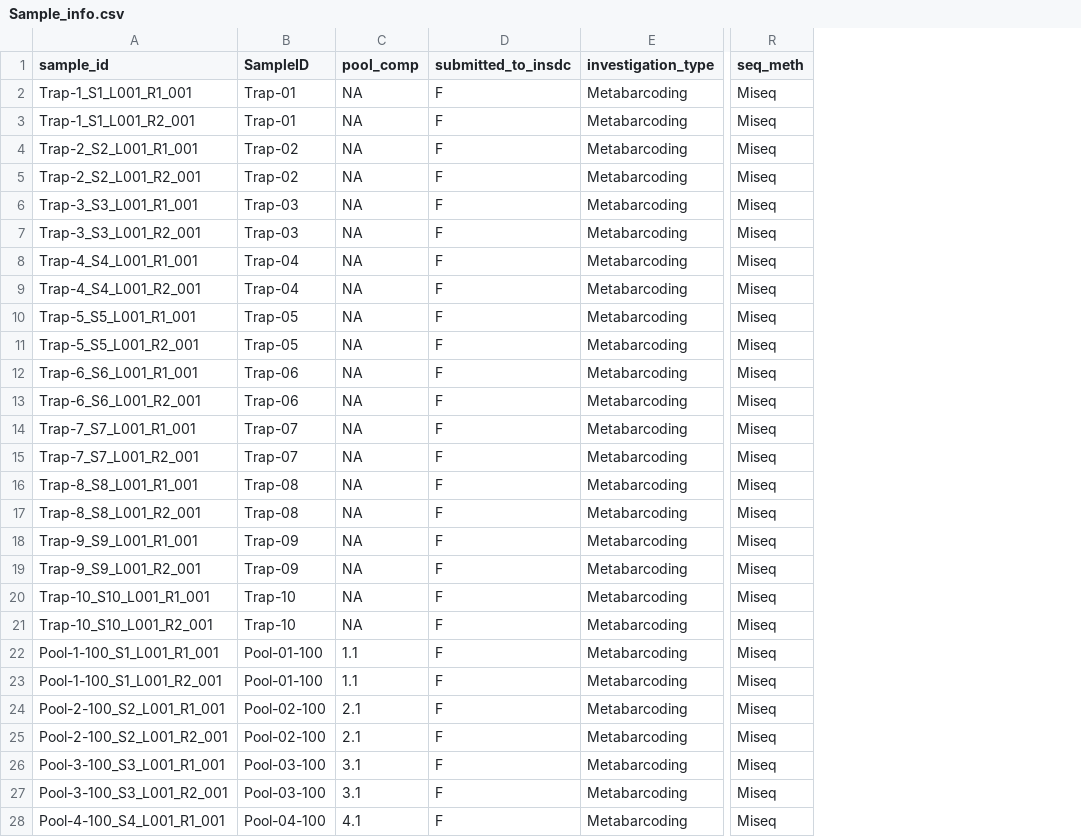
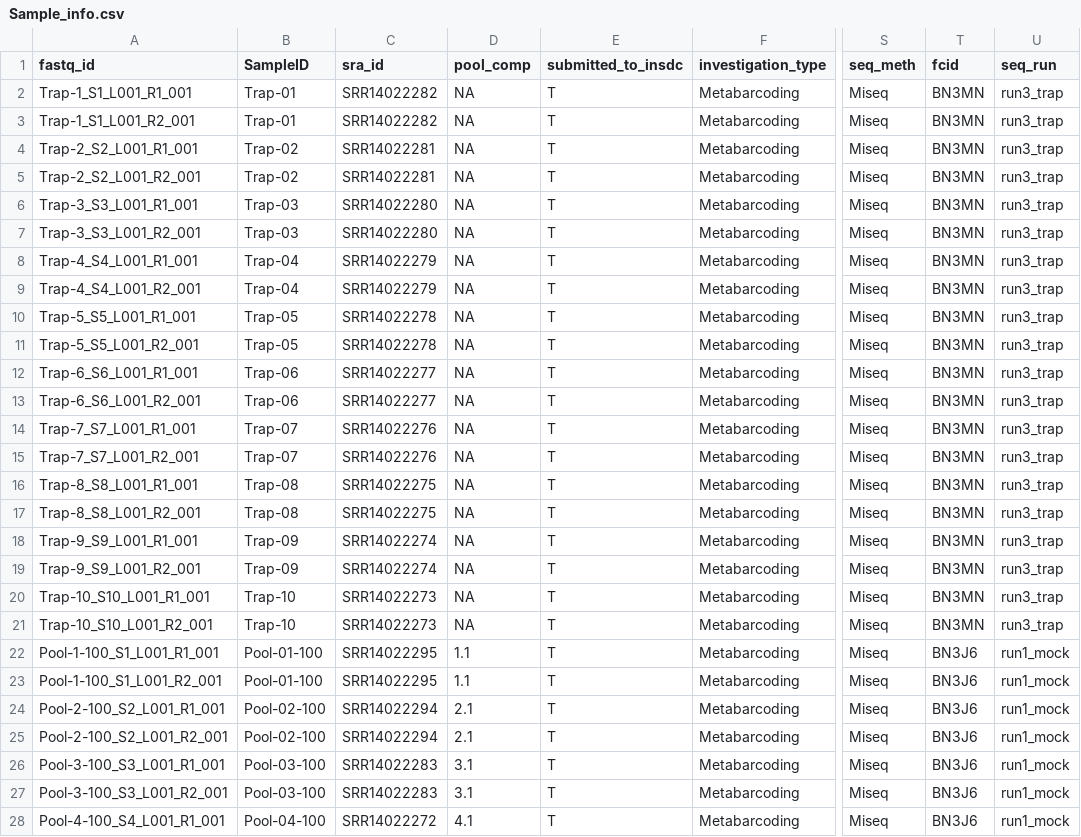
Before and after one commit to alexpiper/HemipteraMetabarcodingMS, a CSV file: sample_data/Sample_info.csv, drawn as a sheet; only a part is shown, gaps mark what is left out; addresses are those after the commit; the diff covers the shown part only; the diff names each change by its address in the sheet, - before the commit and + after, or states it on an @@ line.

Commit message:
Added flowcell, run number, and SRA sample mapping columns to the sample info file

```diff
--- a/sample_data/Sample_info.csv
+++ b/sample_data/Sample_info.csv
+column C (sra_id), rows 2-28: SRR14022282 | SRR14022282 | SRR14022281 | SRR14022281 | SRR14022280 | SRR14022280 | SRR14022279 | SRR14022279 | SRR14022278 | SRR14022278 | SRR14022277 | SRR14022277 | SRR14022276 | SRR14022276 | SRR14022275 | SRR14022275 | SRR14022274 | SRR14022274 | SRR14022273 | SRR14022273 | SRR14022295 | SRR14022295 | SRR14022294 | SRR14022294 | SRR14022283 | SRR14022283 | SRR14022272
+column T (fcid), rows 2-28: BN3MN | BN3MN | BN3MN | BN3MN | BN3MN | BN3MN | BN3MN | BN3MN | BN3MN | BN3MN | BN3MN | BN3MN | BN3MN | BN3MN | BN3MN | BN3MN | BN3MN | BN3MN | BN3MN | BN3MN | BN3J6 | BN3J6 | BN3J6 | BN3J6 | BN3J6 | BN3J6 | BN3J6
+column U (seq_run), rows 2-28: run3_trap | run3_trap | run3_trap | run3_trap | run3_trap | run3_trap | run3_trap | run3_trap | run3_trap | run3_trap | run3_trap | run3_trap | run3_trap | run3_trap | run3_trap | run3_trap | run3_trap | run3_trap | run3_trap | run3_trap | run1_mock | run1_mock | run1_mock | run1_mock | run1_mock | run1_mock | run1_mock
-A1: sample_id
+A1: fastq_id
-E2:E28 (submitted_to_insdc): F
+E2:E28 (submitted_to_insdc): T
```
Also changed, not shown: 33 edited cells elsewhere in this file.
